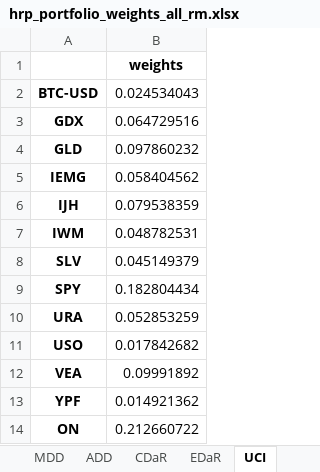
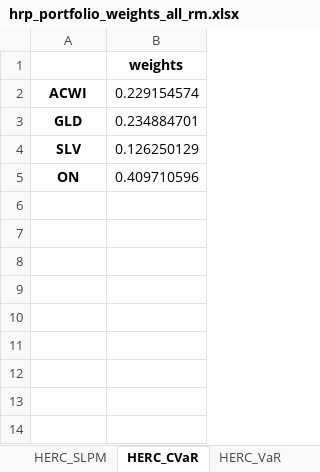
Before and after one commit to mishakura/quant, an Excel workbook: optimization/hrp_portfolio_weights_all_rm.xlsx, sheet HERC_CVaR, drawn as a sheet; values as stored, in another font and other column widths than the file's, no borders; removed rows and columns are numbered as before the commit, all else as after; the diff names each change by its address in the sheet, - before the commit and + after, or states it on an @@ line.

```diff
--- a/optimization/hrp_portfolio_weights_all_rm.xlsx (sheet HERC_CVaR)
+++ b/optimization/hrp_portfolio_weights_all_rm.xlsx (sheet HERC_CVaR)
-sheet tab: EDaR
+sheet tab: HERC_SLPM
-sheet tab: UCI
+sheet tab: HERC_CVaR
+sheet tab: HERC_VaR
-row 2: BTC-USD | 0.024534043
-row 3: GDX | 0.064729516
+row 2: ACWI | 0.229154574
-B3: 0.097860232
+B3: 0.234884701
-row 5: IEMG | 0.058404562
-row 6: IJH | 0.079538359
-row 7: IWM | 0.048782531
-B4: 0.045149379
+B4: 0.126250129
-row 9: SPY | 0.182804434
-row 10: URA | 0.052853259
-row 11: USO | 0.017842682
-row 12: VEA | 0.09991892
-row 13: YPF | 0.014921362
-B5: 0.212660722
+B5: 0.409710596
```
Also changed, not shown: sheet Stats, sheet HRP_SLPM, sheet HRP_CVaR, sheet HRP_VaR, sheet HRP_WR, sheet HRP_MDD, 7 more sheets, other sheet tabs, cme/pesos/tasa_cme.xlsx, cme/tasafija/tasa_cme.xlsx, 10 other files.
